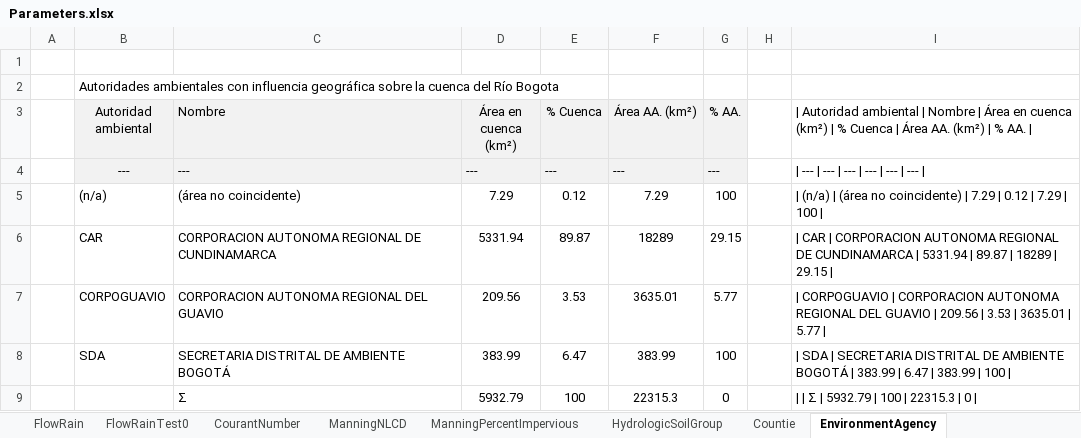
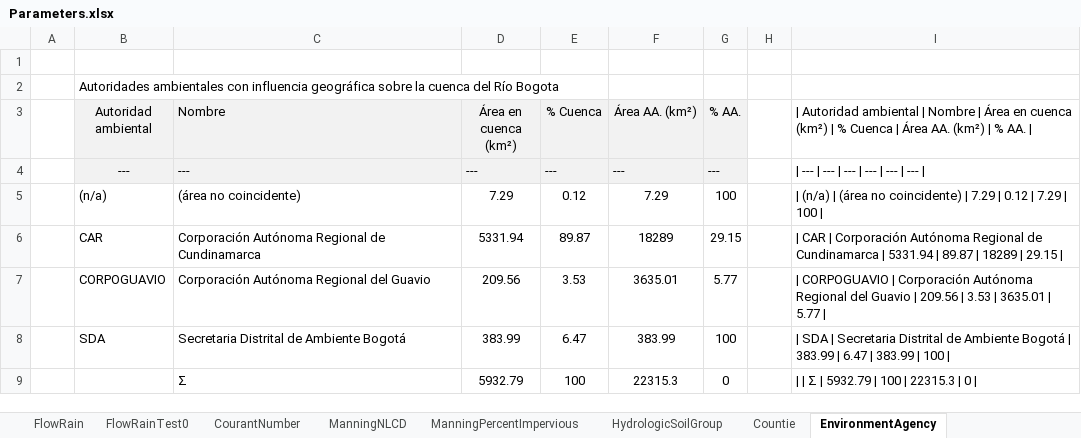
Before and after one commit to rcfdtools/R.HydroBogota, an Excel workbook: Parameters.xlsx, sheet EnvironmentAgency, drawn as a sheet; values as stored, in another font and other column widths than the file's, no borders; the diff names each change by its address in the sheet, - before the commit and + after, or states it on an @@ line.

```diff
--- a/Parameters.xlsx (sheet EnvironmentAgency)
+++ b/Parameters.xlsx (sheet EnvironmentAgency)
-C6 (Nombre): CORPORACION AUTONOMA REGIONAL DE CUNDINAMARCA
+C6 (Nombre): Corporación Autónoma Regional de Cundinamarca
-I6: …CAR | CORPORACION AUTONOMA REGIONAL DE CUNDINAMARCA | 5331.94…
+I6: …CAR | Corporación Autónoma Regional de Cundinamarca | 5331.94…
-C7 (Nombre): CORPORACION AUTONOMA REGIONAL DEL GUAVIO
+C7 (Nombre): Corporación Autónoma Regional del Guavio
-I7: …CORPOGUAVIO | CORPORACION AUTONOMA REGIONAL DEL GUAVIO | 209.56…
+I7: …CORPOGUAVIO | Corporación Autónoma Regional del Guavio | 209.56…
-C8 (Nombre): SECRETARIA DISTRITAL DE AMBIENTE BOGOTÁ
+C8 (Nombre): Secretaria Distrital de Ambiente Bogotá
-I8: …SDA | SECRETARIA DISTRITAL DE AMBIENTE BOGOTÁ | 383.99…
+I8: …SDA | Secretaria Distrital de Ambiente Bogotá | 383.99…
```
Also changed, not shown: 1 other file.
